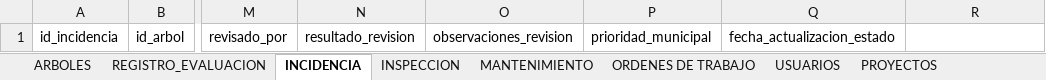
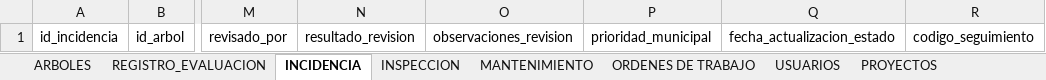
Before and after one commit to marybaxmann/valpo-verde-backend, an Excel workbook: docs/excel/Base de Datos Valpo Verde.xlsx, sheet INCIDENCIA, drawn as a sheet; only a part is shown, gaps mark what is left out; values as stored, in another font and other column widths than the file's, no borders; the diff names each change by its address in the sheet, - before the commit and + after, or states it on an @@ line.

```diff
--- a/docs/excel/Base de Datos Valpo Verde.xlsx (sheet INCIDENCIA)
+++ b/docs/excel/Base de Datos Valpo Verde.xlsx (sheet INCIDENCIA)
-R1: (empty)
+R1: codigo_seguimiento
```
Also changed, not shown: sheet DICCIONARIO_CAMPOS, sheet VERSION, sheet REGLAS_INDICADORES, sheet REGLAS_GENERALES, sheet LISTAS, 19 other files.
